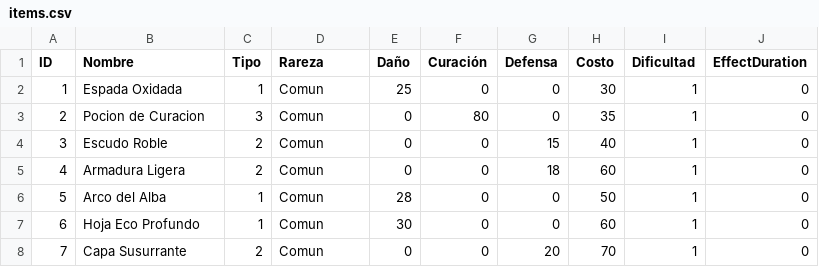
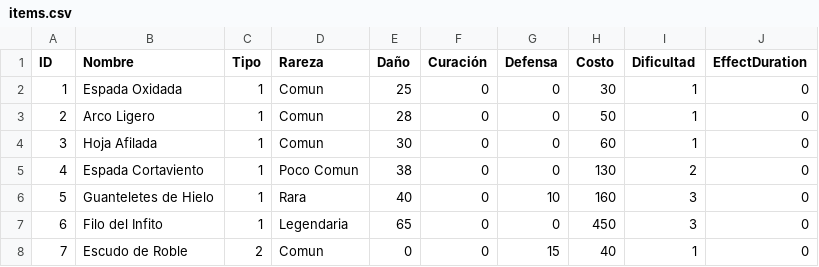
Before and after one commit to Svein05/FinalQuest1, a CSV file: data/items.csv, drawn as a sheet; only a part is shown; the diff covers the shown part only.

```diff
--- a/data/items.csv
+++ b/data/items.csv
@@ -2,7 +2,7 @@ ID,Nombre,Tipo,Rareza,Daño,Curación,Defensa,Costo,Dificultad,EffectDuration
 1,Espada Oxidada,1,Comun,25,0,0,30,1,0
-2,Pocion de Curacion,3,Comun,0,80,0,35,1,0
-3,Escudo Roble,2,Comun,0,0,15,40,1,0
-4,Armadura Ligera,2,Comun,0,0,18,60,1,0
-5,Arco del Alba,1,Comun,28,0,0,50,1,0
-6,Hoja Eco Profundo,1,Comun,30,0,0,60,1,0
-7,Capa Susurrante,2,Comun,0,0,20,70,1,0
+2,Arco Ligero,1,Comun,28,0,0,50,1,0
+3,Hoja Afilada,1,Comun,30,0,0,60,1,0
+4,Espada Cortaviento,1,Poco Comun,38,0,0,130,2,0
+5,Guanteletes de Hielo,1,Rara,40,0,10,160,3,0
+6,Filo del Infito,1,Legendaria,65,0,0,450,3,0
+7,Escudo de Roble,2,Comun,0,0,15,40,1,0
```
Also changed, not shown: 78 edited cells elsewhere in this file, data/enemies.csv, 2 other files.
